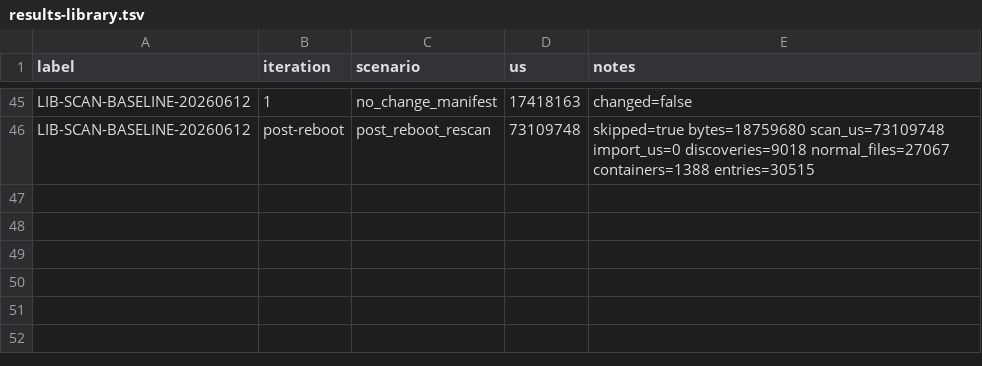
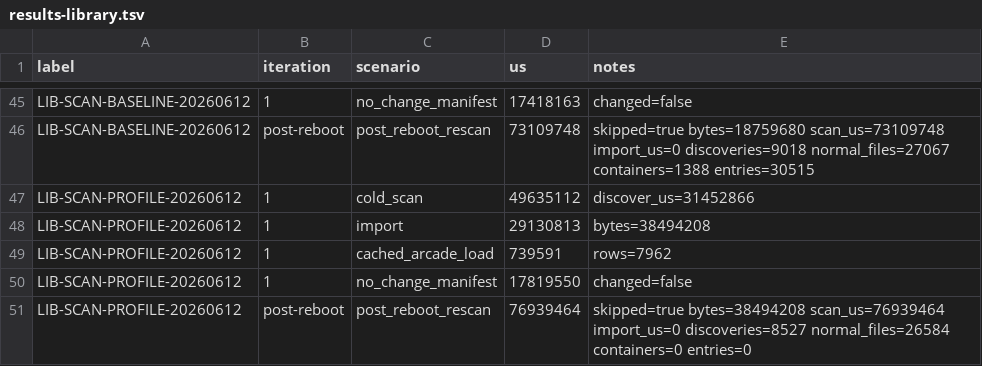
Before and after one commit to NigelBreslaw/MiSTer-MagiK, a TSV file: history/toolchain-bench/results-library.tsv, drawn as a sheet; only a part is shown, gaps mark what is left out.

Commit message:
Benchmark profile library scanner

```diff
--- a/history/toolchain-bench/results-library.tsv
+++ b/history/toolchain-bench/results-library.tsv
@@ -46 +46,6 @@ LIB-SCAN-BASELINE-20260612	1	no_change_manifest	17418163	changed=false
 LIB-SCAN-BASELINE-20260612	post-reboot	post_reboot_rescan	73109748	skipped=true bytes=18759680 scan_us=73109748 import_us=0 discoveries=9018 normal_files=27067 containers=1388 entries=30515
+LIB-SCAN-PROFILE-20260612	1	cold_scan	49635112	discover_us=31452866
+LIB-SCAN-PROFILE-20260612	1	import	29130813	bytes=38494208
+LIB-SCAN-PROFILE-20260612	1	cached_arcade_load	739591	rows=7962
+LIB-SCAN-PROFILE-20260612	1	no_change_manifest	17819550	changed=false
+LIB-SCAN-PROFILE-20260612	post-reboot	post_reboot_rescan	76939464	skipped=true bytes=38494208 scan_us=76939464 import_us=0 discoveries=8527 normal_files=26584 containers=0 entries=0
```
Also changed, not shown: 1 other file.
